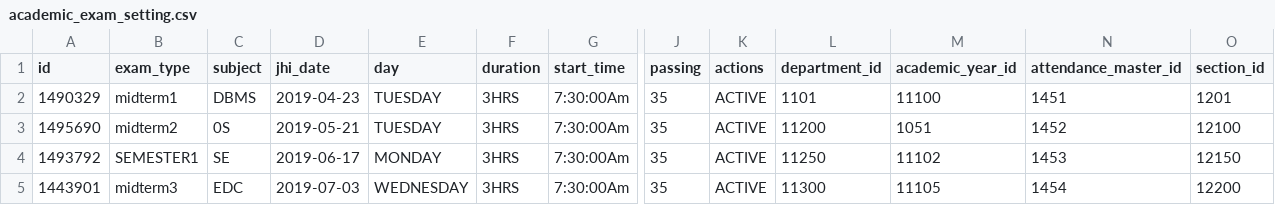
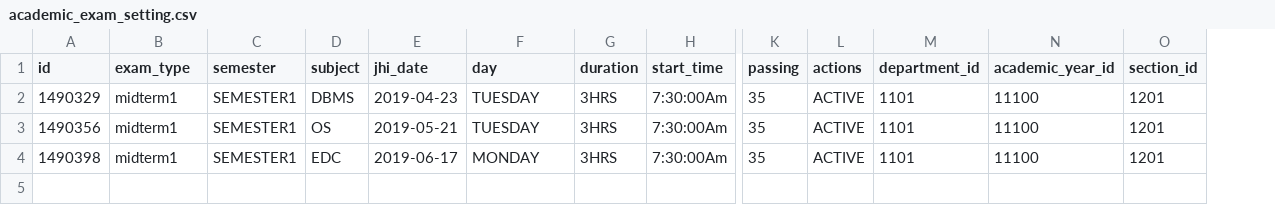
Before and after one commit to xformation/cms-backend, a CSV file: src/main/resources/config/liquibase/cms_test_data/academic_exam_setting.csv, drawn as a sheet; only a part is shown, gaps mark what is left out; removed rows and columns are numbered as before the commit, all else as after; rows hold the shown columns only; the diff names each change by its address in the sheet, - before the commit and + after, or states it on an @@ line.

Commit message:
Updated AcademicExamSetting

```diff
--- a/src/main/resources/config/liquibase/cms_test_data/academic_exam_setting.csv
+++ b/src/main/resources/config/liquibase/cms_test_data/academic_exam_setting.csv
+column C (semester), rows 2-4: all SEMESTER1
-column N (attendance_master_id), rows 2-3: 1451 | 1452; row 5: 1454
-A3 (id): 1495690
+A3 (id): 1490356
-B3 (exam_type): midterm2
+B3 (exam_type): midterm1
-D3 (subject): 0S
+D3 (subject): OS
-M3 (department_id): 11200
+M3 (department_id): 1101
-N3 (academic_year_id): 1051
+N3 (academic_year_id): 11100
-O3 (section_id): 12100
+O3 (section_id): 1201
-row 4: 1493792 | SEMESTER1 | SE | 2019-06-17 | MONDAY | 3HRS | 7:30:00Am | 35 | ACTIVE | 11250 | 11102 | 1453 | 12150
-A4 (id): 1443901
+A4 (id): 1490398
-B4 (exam_type): midterm3
+B4 (exam_type): midterm1
-E4 (jhi_date): 2019-07-03
+E4 (jhi_date): 2019-06-17
-F4 (day): WEDNESDAY
+F4 (day): MONDAY
-M4 (department_id): 11300
+M4 (department_id): 1101
-N4 (academic_year_id): 11105
+N4 (academic_year_id): 11100
-O4 (section_id): 12200
+O4 (section_id): 1201
```
Also changed, not shown: 22 other files.
